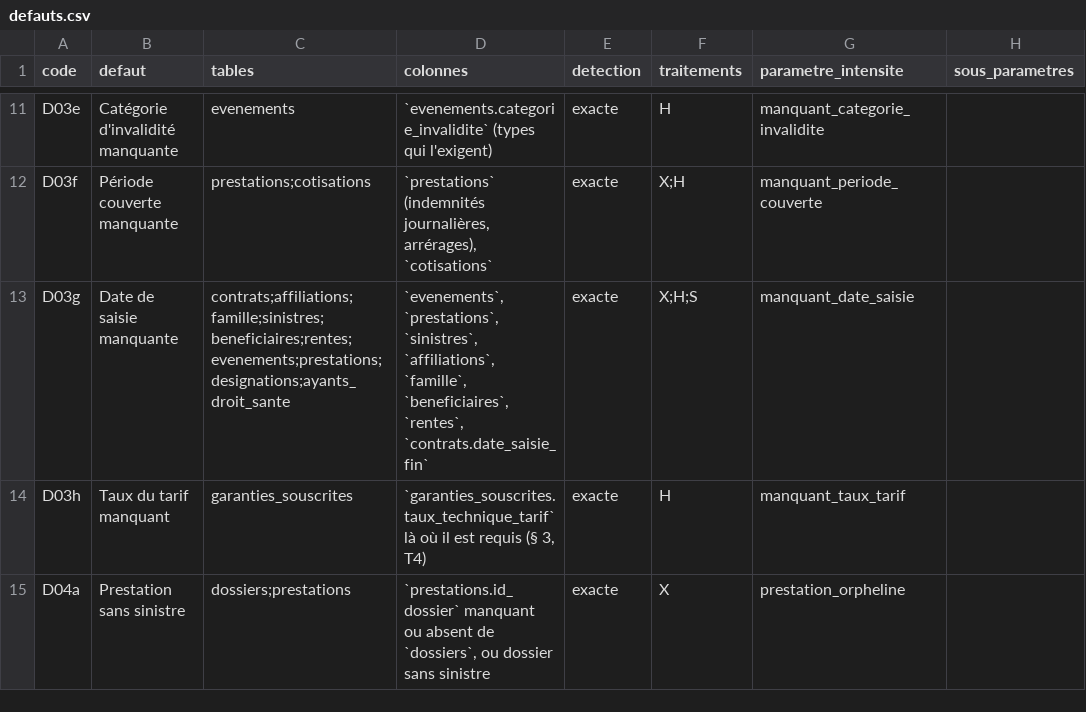
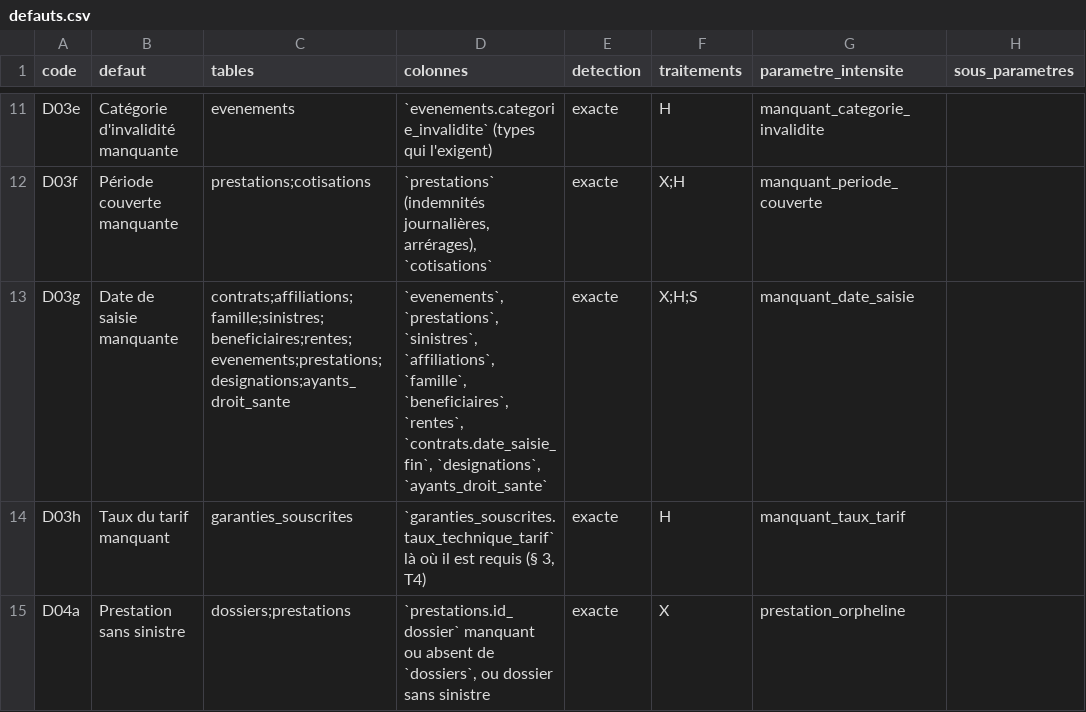
Before and after one commit to Gerard-Garey/outil_prov_vie, a CSV file: inst/extdata/dictionnaire/defauts.csv, drawn as a sheet; only a part is shown, gaps mark what is left out; the diff covers the shown part only.

```diff
--- a/inst/extdata/dictionnaire/defauts.csv
+++ b/inst/extdata/dictionnaire/defauts.csv
@@ -12,3 +12,3 @@
 "D03f","Période couverte manquante","prestations;cotisations","`prestations` (indemnités journalières, arrérages), `cotisations`","exacte","X;H","manquant_periode_couverte",""
-"D03g","Date de saisie manquante","contrats;affiliations;famille;sinistres;beneficiaires;rentes;evenements;prestations;designations;ayants_droit_sante","`evenements`, `prestations`, `sinistres`, `affiliations`, `famille`, `beneficiaires`, `rentes`, `contrats.date_saisie_fin`","exacte","X;H;S","manquant_date_saisie",""
+"D03g","Date de saisie manquante","contrats;affiliations;famille;sinistres;beneficiaires;rentes;evenements;prestations;designations;ayants_droit_sante","`evenements`, `prestations`, `sinistres`, `affiliations`, `famille`, `beneficiaires`, `rentes`, `contrats.date_saisie_fin`, `designations`, `ayants_droit_sante`","exacte","X;H;S","manquant_date_saisie",""
 "D03h","Taux du tarif manquant","garanties_souscrites","`garanties_souscrites.taux_technique_tarif` là où il est requis (§ 3, T4)","exacte","H","manquant_taux_tarif",""
```
Also changed, not shown: 3 edited cells elsewhere in this file, inst/extdata/dictionnaire/colonnes.csv, inst/extdata/dictionnaire/filiation.csv, 4 other files.
